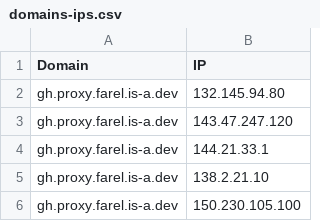
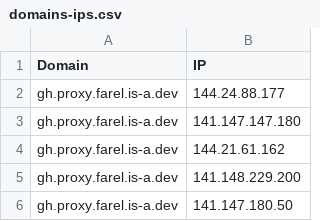
Before and after one commit to Ben523787187/proxyip-tracker, a CSV file: result/domains-ips.csv, drawn as a sheet.

```diff
--- a/result/domains-ips.csv
+++ b/result/domains-ips.csv
@@ -1,6 +1,6 @@
 Domain,IP
-gh.proxy.farel.is-a.dev,132.145.94.80
-gh.proxy.farel.is-a.dev,143.47.247.120
-gh.proxy.farel.is-a.dev,144.21.33.1
-gh.proxy.farel.is-a.dev,138.2.21.10
-gh.proxy.farel.is-a.dev,150.230.105.100
+gh.proxy.farel.is-a.dev,144.24.88.177
+gh.proxy.farel.is-a.dev,141.147.147.180
+gh.proxy.farel.is-a.dev,144.21.61.162
+gh.proxy.farel.is-a.dev,141.148.229.200
+gh.proxy.farel.is-a.dev,141.147.180.50
```
Also changed, not shown: result/tested-ips.csv.
